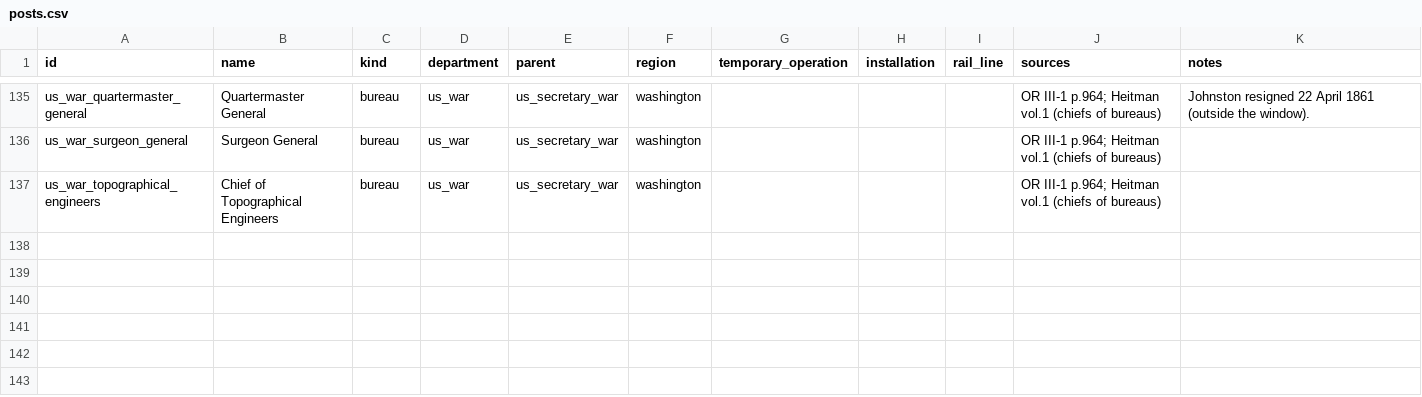
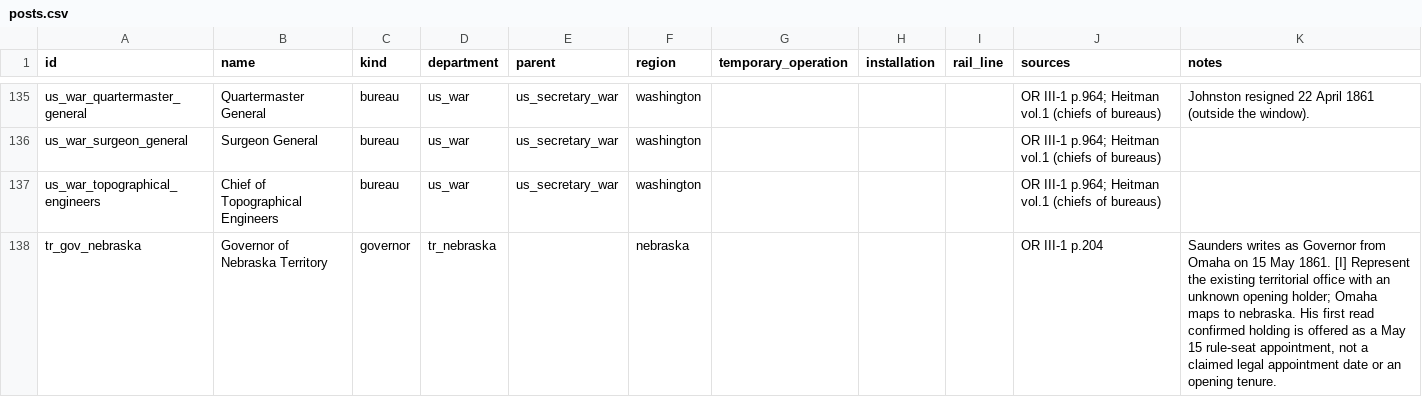
Before and after one commit to horkesh/Mandate, a CSV file: packs/union-1861/source/scenarios/march_1861/posts.csv, drawn as a sheet; only a part is shown, gaps mark what is left out.

```diff
--- a/packs/union-1861/source/scenarios/march_1861/posts.csv
+++ b/packs/union-1861/source/scenarios/march_1861/posts.csv
@@ -137 +137,2 @@ us_war_surgeon_general,Surgeon General,bureau,us_war,us_secretary_war,washington
 us_war_topographical_engineers,Chief of Topographical Engineers,bureau,us_war,us_secretary_war,washington,,,,OR III-1 p.964; Heitman vol.1 (chiefs of bureaus),
+tr_gov_nebraska,Governor of Nebraska Territory,governor,tr_nebraska,,nebraska,,,,OR III-1 p.204,"Saunders writes as Governor from Omaha on 15 May 1861. [I] Represent the existing territorial office with an unknown opening holder; Omaha maps to nebraska. His first read confirmed holding is offered as a May 15 rule-seat appointment, not a claimed legal appointment date or an opening tenure."
```
Also changed, not shown: packs/union-1861/source/scenarios/march_1861/holders.csv, packs/union-1861/source/scenarios/march_1861/temporary_posts.csv, 37 other files.
